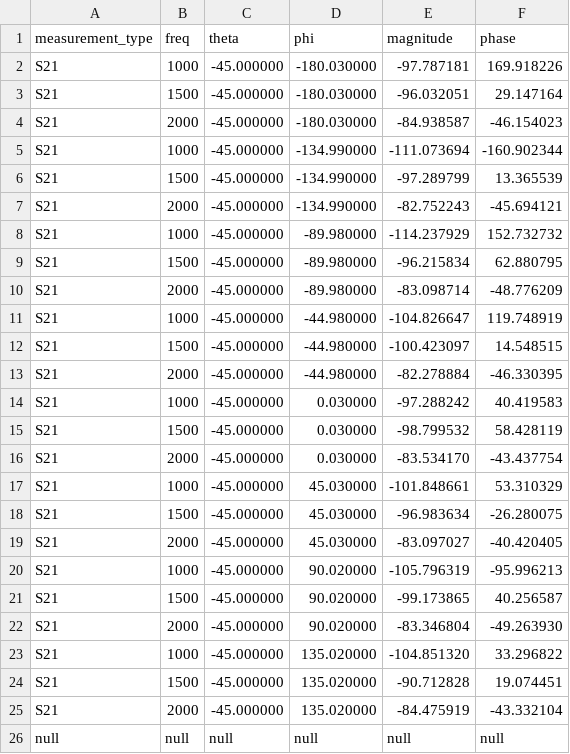
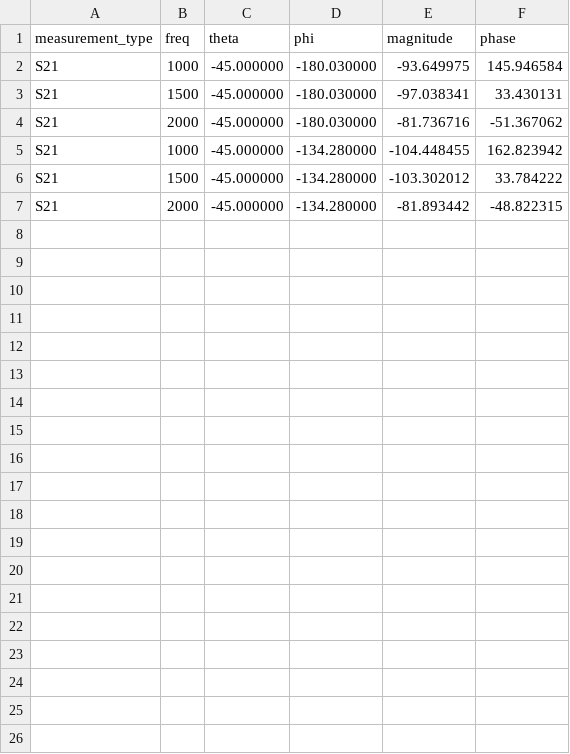
Before and after one commit to Wireless-Research-Tester/Automated-Wireless-Research-Tester, a CSV file: data/data0.csv, drawn as a sheet.

```diff
--- a/data/data0.csv
+++ b/data/data0.csv
@@ -1,26 +1,7 @@
 measurement_type,freq,theta,phi,magnitude,phase,
-S21,1000,-45.000000,-180.030000,-97.787181,169.918226
-S21,1500,-45.000000,-180.030000,-96.032051,29.147164
-S21,2000,-45.000000,-180.030000,-84.938587,-46.154023
-S21,1000,-45.000000,-134.990000,-111.073694,-160.902344
-S21,1500,-45.000000,-134.990000,-97.289799,13.365539
-S21,2000,-45.000000,-134.990000,-82.752243,-45.694121
-S21,1000,-45.000000,-89.980000,-114.237929,152.732732
-S21,1500,-45.000000,-89.980000,-96.215834,62.880795
-S21,2000,-45.000000,-89.980000,-83.098714,-48.776209
-S21,1000,-45.000000,-44.980000,-104.826647,119.748919
-S21,1500,-45.000000,-44.980000,-100.423097,14.548515
-S21,2000,-45.000000,-44.980000,-82.278884,-46.330395
-S21,1000,-45.000000,0.030000,-97.288242,40.419583
-S21,1500,-45.000000,0.030000,-98.799532,58.428119
-S21,2000,-45.000000,0.030000,-83.534170,-43.437754
-S21,1000,-45.000000,45.030000,-101.848661,53.310329
-S21,1500,-45.000000,45.030000,-96.983634,-26.280075
-S21,2000,-45.000000,45.030000,-83.097027,-40.420405
-S21,1000,-45.000000,90.020000,-105.796319,-95.996213
-S21,1500,-45.000000,90.020000,-99.173865,40.256587
-S21,2000,-45.000000,90.020000,-83.346804,-49.263930
-S21,1000,-45.000000,135.020000,-104.851320,33.296822
-S21,1500,-45.000000,135.020000,-90.712828,19.074451
-S21,2000,-45.000000,135.020000,-84.475919,-43.332104
-null,null,null,null,null,null
+S21,1000,-45.000000,-180.030000,-93.649975,145.946584
+S21,1500,-45.000000,-180.030000,-97.038341,33.430131
+S21,2000,-45.000000,-180.030000,-81.736716,-51.367062
+S21,1000,-45.000000,-134.280000,-104.448455,162.823942
+S21,1500,-45.000000,-134.280000,-103.302012,33.784222
+S21,2000,-45.000000,-134.280000,-81.893442,-48.822315
```
Also changed, not shown: 7 other files.
